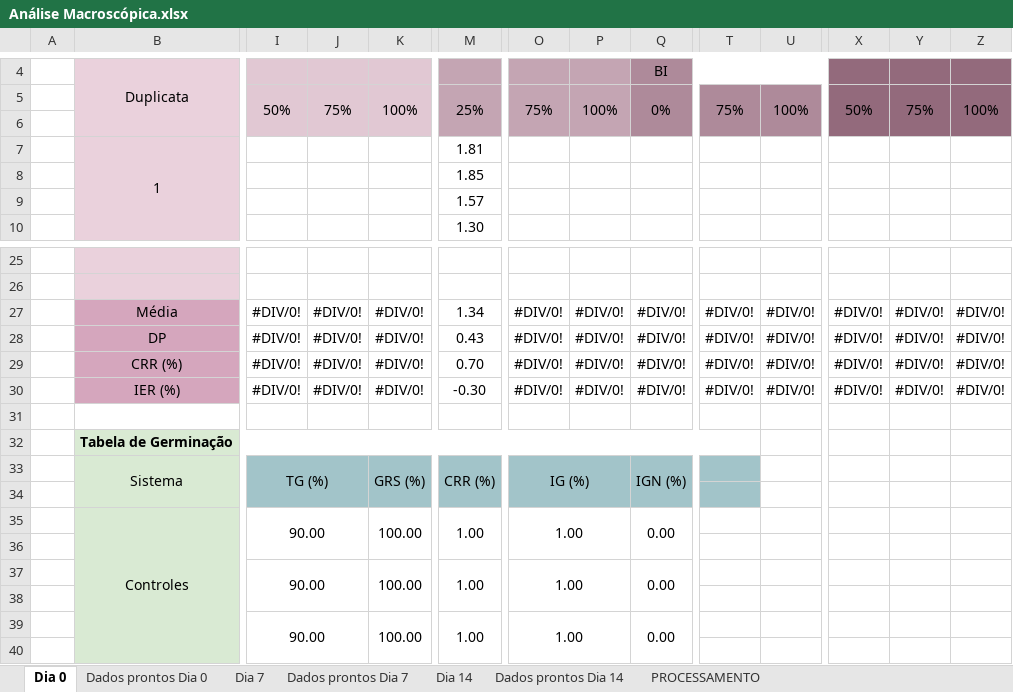
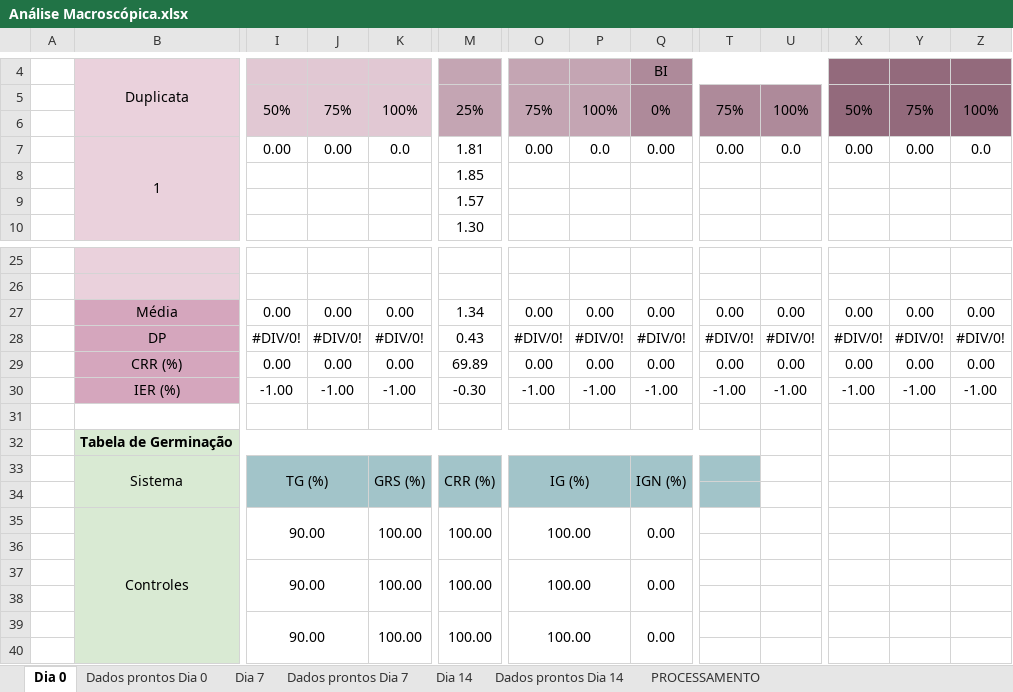
Before and after one commit to VictorCercasin/DataAnalysisDuda, an Excel workbook: data/etapa_2/Aspergillius/Análise Macroscópica.xlsx, sheet Dia 0, drawn as a sheet; only a part is shown, gaps mark what is left out; values as stored, in another font and other column widths than the file's, no borders; charts and pictures not drawn; removed rows and columns are numbered as before the commit, all else as after; rows hold the shown columns only; the diff covers the shown part only; the diff names each change by its address in the sheet, - before the commit and + after, or states it on an @@ line.

```diff
--- a/data/etapa_2/Aspergillius/Análise Macroscópica.xlsx (sheet Dia 0)
+++ b/data/etapa_2/Aspergillius/Análise Macroscópica.xlsx (sheet Dia 0)
-I7: (empty)
+I7: 0.00
-J7: (empty)
+J7: 0.00
-K7: (empty)
+K7: 0.0
-O7: (empty)
+O7: 0.00
-P7: (empty)
+P7: 0.0
-Q7: (empty)
+Q7: 0.00
-T7: (empty)
+T7: 0.00
-U7: (empty)
+U7: 0.0
-X7: (empty)
+X7: 0.00
-Y7: (empty)
+Y7: 0.00
-Z7: (empty)
+Z7: 0.0
-I27: #DIV/0!
+I27: 0.00
-J27: #DIV/0!
+J27: 0.00
-K27: #DIV/0!
+K27: 0.00
-O27: #DIV/0!
+O27: 0.00
-P27: #DIV/0!
+P27: 0.00
-Q27: #DIV/0!
+Q27: 0.00
-T27: #DIV/0!
+T27: 0.00
-U27: #DIV/0!
+U27: 0.00
-X27: #DIV/0!
+X27: 0.00
-Y27: #DIV/0!
+Y27: 0.00
-Z27: #DIV/0!
+Z27: 0.00
-row 29:  | CRR (%) | #DIV/0! | #DIV/0! | #DIV/0! | 0.70 | #DIV/0! | #DIV/0! | #DIV/0! | #DIV/0! | #DIV/0! | #DIV/0! | #DIV/0! | #DIV/0!
+row 29:  | CRR (%) | 0.00 | 0.00 | 0.00 | 69.89 | 0.00 | 0.00 | 0.00 | 0.00 | 0.00 | 0.00 | 0.00 | 0.00
-I30: #DIV/0!
+I30: -1.00
-J30: #DIV/0!
+J30: -1.00
-K30: #DIV/0!
+K30: -1.00
-O30: #DIV/0!
+O30: -1.00
-P30: #DIV/0!
+P30: -1.00
-Q30: #DIV/0!
+Q30: -1.00
-T30: #DIV/0!
+T30: -1.00
-U30: #DIV/0!
+U30: -1.00
-X30: #DIV/0!
+X30: -1.00
-Y30: #DIV/0!
+Y30: -1.00
-Z30: #DIV/0!
+Z30: -1.00
-M35: 1.00
+M35: 100.00
-O35: 1.00
+O35: 100.00
-M37: 1.00
+M37: 100.00
-O37: 1.00
+O37: 100.00
-M39: 1.00
+M39: 100.00
-O39: 1.00
+O39: 100.00
```
Also changed, not shown: 20 added rows, 20 removed rows and 34 edited cells elsewhere in this sheet, sheet Dados prontos Dia 0, sheet Dados prontos Dia 14, sheet Dia 14, sheet PROCESSAMENTO, formulas that keep their value, charts or pictures, data/etapa_2/Candida/Análise Macroscópica.xlsx, data/etapa_2/Penicillium/Análise Macroscópica.xlsx, 3 other files.
